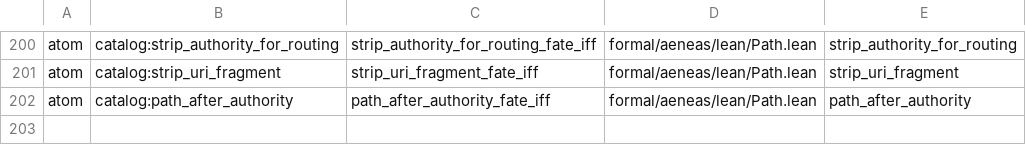
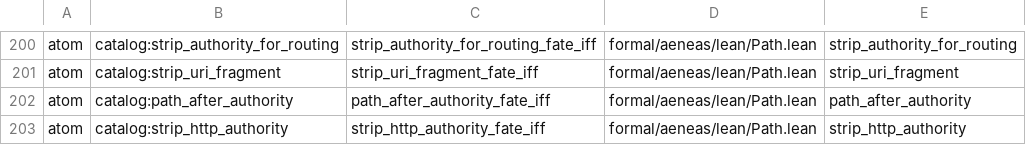
Before and after one commit to paulocsanz/pedradb, a TSV file: scripts/ratchet/close_proofs.tsv, drawn as a sheet; only a part is shown, gaps mark what is left out.

Commit message:
r0216 P2.1 4/8: atomo strip_http_authority (strip_http_authority_fate_iff) (floor_atom 173->174, floor_extract 105->104)

```diff
--- a/scripts/ratchet/close_proofs.tsv
+++ b/scripts/ratchet/close_proofs.tsv
@@ -202 +202,2 @@ atom	catalog:strip_uri_fragment	strip_uri_fragment_fate_iff	formal/aeneas/lean/P
 atom	catalog:path_after_authority	path_after_authority_fate_iff	formal/aeneas/lean/Path.lean	path_after_authority
+atom	catalog:strip_http_authority	strip_http_authority_fate_iff	formal/aeneas/lean/Path.lean	strip_http_authority
```
Also changed, not shown: scripts/ratchet/proof_depth.tsv, 5 other files.
